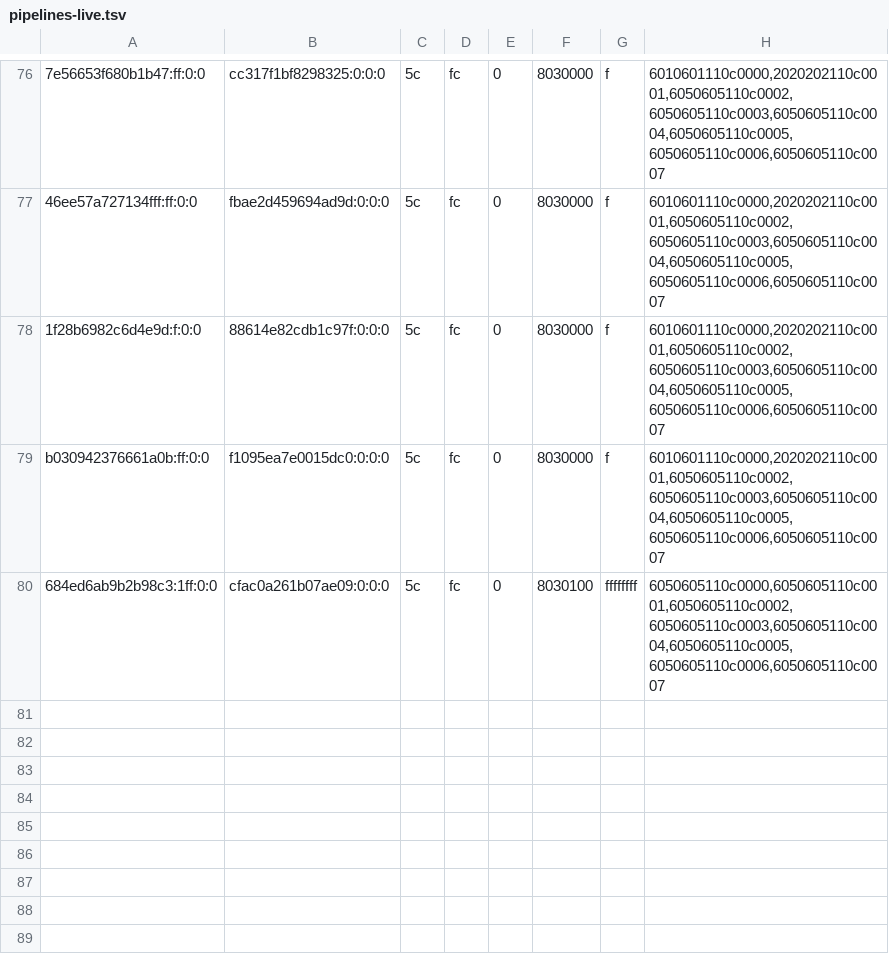
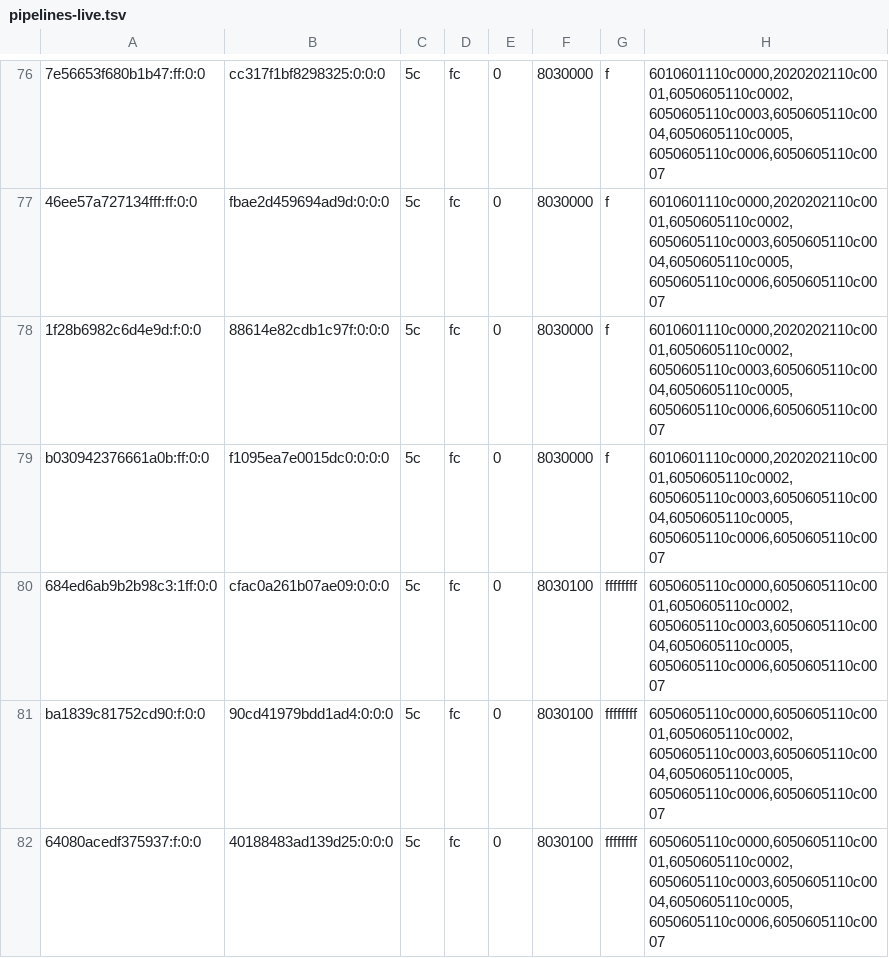
Before and after one commit to justr4mzi/mush8, a TSV file: smoke/39701653088/pipelines-live.tsv, drawn as a sheet; only a part is shown, gaps mark what is left out.

Commit message:
smoke logs 39701653088

```diff
--- a/smoke/39701653088/pipelines-live.tsv
+++ b/smoke/39701653088/pipelines-live.tsv
@@ -80 +80,3 @@ b030942376661a0b:ff:0:0	f1095ea7e0015dc0:0:0:0	5c	fc	0	8030000	f	6010601110c0000
 684ed6ab9b2b98c3:1ff:0:0	cfac0a261b07ae09:0:0:0	5c	fc	0	8030100	ffffffff	6050605110c0000,6050605110c0001,6050605110c0002,6050605110c0003,6050605110c0004,6050605110c0005,6050605110c0006,6050605110c0007
+ba1839c81752cd90:f:0:0	90cd41979bdd1ad4:0:0:0	5c	fc	0	8030100	ffffffff	6050605110c0000,6050605110c0001,6050605110c0002,6050605110c0003,6050605110c0004,6050605110c0005,6050605110c0006,6050605110c0007
+64080acedf375937:f:0:0	40188483ad139d25:0:0:0	5c	fc	0	8030100	ffffffff	6050605110c0000,6050605110c0001,6050605110c0002,6050605110c0003,6050605110c0004,6050605110c0005,6050605110c0006,6050605110c0007
```
Also changed, not shown: 2 other files.
